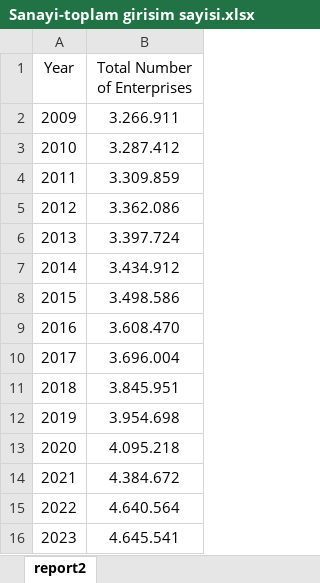
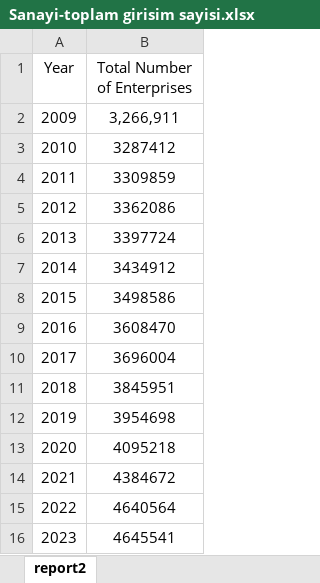
Before and after one commit to emu-hacettepe-analytics/emu660-spring2025-burcualtunoglu, an Excel workbook: Sanayi-toplam girisim sayisi.xlsx, sheet report2, drawn as a sheet; values as stored, in another font and other column widths than the file's, no borders; the diff names each change by its address in the sheet, - before the commit and + after, or states it on an @@ line.

```diff
--- a/Sanayi-toplam girisim sayisi.xlsx (sheet report2)
+++ b/Sanayi-toplam girisim sayisi.xlsx (sheet report2)
-B2 (Total Number of Enterprises): 3.266.911
+B2 (Total Number of Enterprises): 3,266,911
-B3 (Total Number of Enterprises): 3.287.412
+B3 (Total Number of Enterprises): 3287412
-B4 (Total Number of Enterprises): 3.309.859
+B4 (Total Number of Enterprises): 3309859
-B5 (Total Number of Enterprises): 3.362.086
+B5 (Total Number of Enterprises): 3362086
-B6 (Total Number of Enterprises): 3.397.724
+B6 (Total Number of Enterprises): 3397724
-B7 (Total Number of Enterprises): 3.434.912
+B7 (Total Number of Enterprises): 3434912
-B8 (Total Number of Enterprises): 3.498.586
+B8 (Total Number of Enterprises): 3498586
-B9 (Total Number of Enterprises): 3.608.470
+B9 (Total Number of Enterprises): 3608470
-B10 (Total Number of Enterprises): 3.696.004
+B10 (Total Number of Enterprises): 3696004
-B11 (Total Number of Enterprises): 3.845.951
+B11 (Total Number of Enterprises): 3845951
-B12 (Total Number of Enterprises): 3.954.698
+B12 (Total Number of Enterprises): 3954698
-B13 (Total Number of Enterprises): 4.095.218
+B13 (Total Number of Enterprises): 4095218
-B14 (Total Number of Enterprises): 4.384.672
+B14 (Total Number of Enterprises): 4384672
-B15 (Total Number of Enterprises): 4.640.564
+B15 (Total Number of Enterprises): 4640564
-B16 (Total Number of Enterprises): 4.645.541
+B16 (Total Number of Enterprises): 4645541
```
Also changed, not shown: Sanayi Hizmet Kuruluslari ArGe Faaliyetleri.xlsx, 1 other file.
